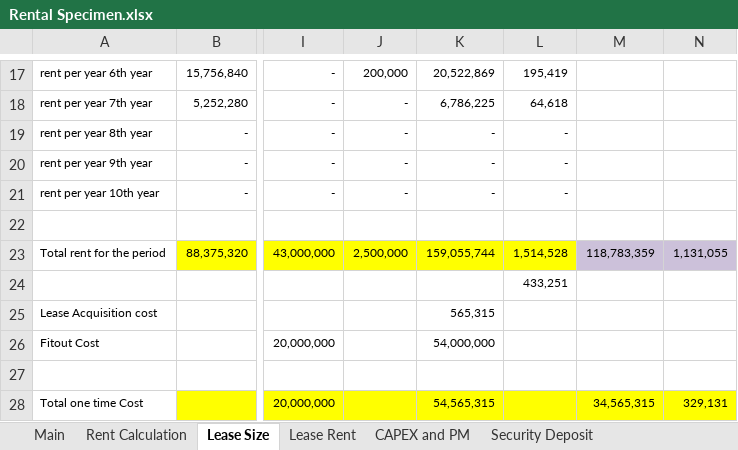
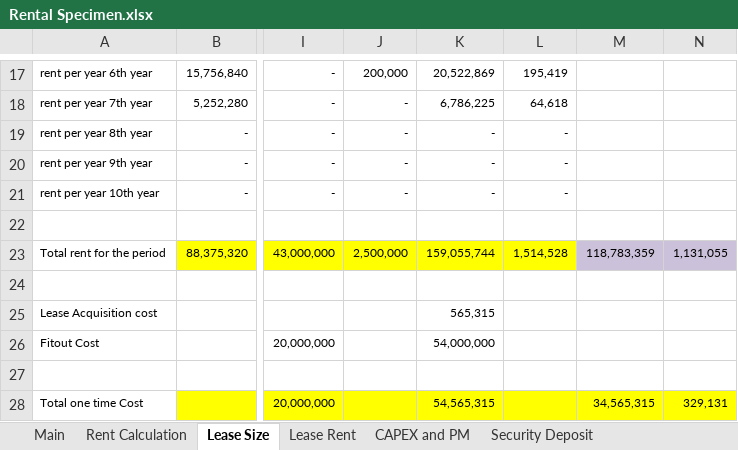
Before and after one commit to NarendraReddy077/rental-automation, an Excel workbook: artifacts/Rental Specimen.xlsx, sheet Lease Size, drawn as a sheet; only a part is shown, gaps mark what is left out; values as stored, in another font and other column widths than the file's, no borders; conditional formats not drawn; the diff names each change by its address in the sheet, - before the commit and + after, or states it on an @@ line.

Commit message:
..

```diff
--- a/artifacts/Rental Specimen.xlsx (sheet Lease Size)
+++ b/artifacts/Rental Specimen.xlsx (sheet Lease Size)
-L24: 433,251
+L24: (empty)
```
